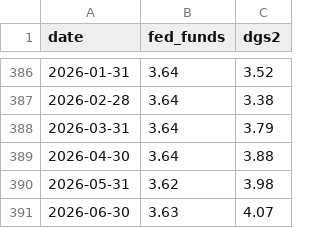
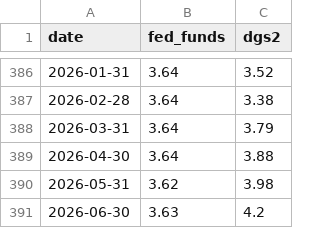
Before and after one commit to burakbdr/FOMC-Statements-vs-Market-, a CSV file: data/rates.csv, drawn as a sheet; only a part is shown, gaps mark what is left out.

```diff
--- a/data/rates.csv
+++ b/data/rates.csv
@@ -390,2 +390,2 @@ date,fed_funds,dgs2
 2026-05-31,3.62,3.98
-2026-06-30,3.63,4.07
+2026-06-30,3.63,4.2
```
Also changed, not shown: data/market.csv, 2 other files.
